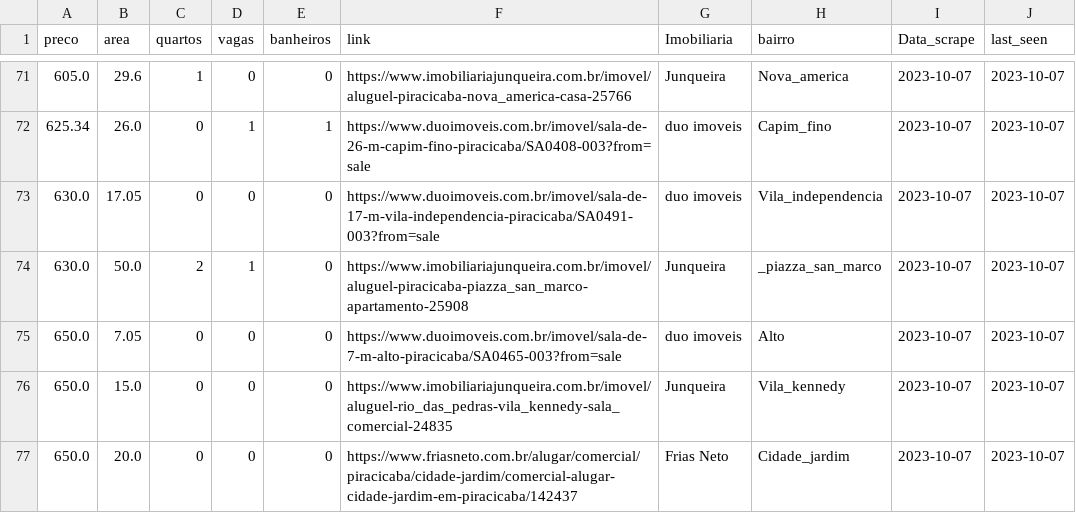
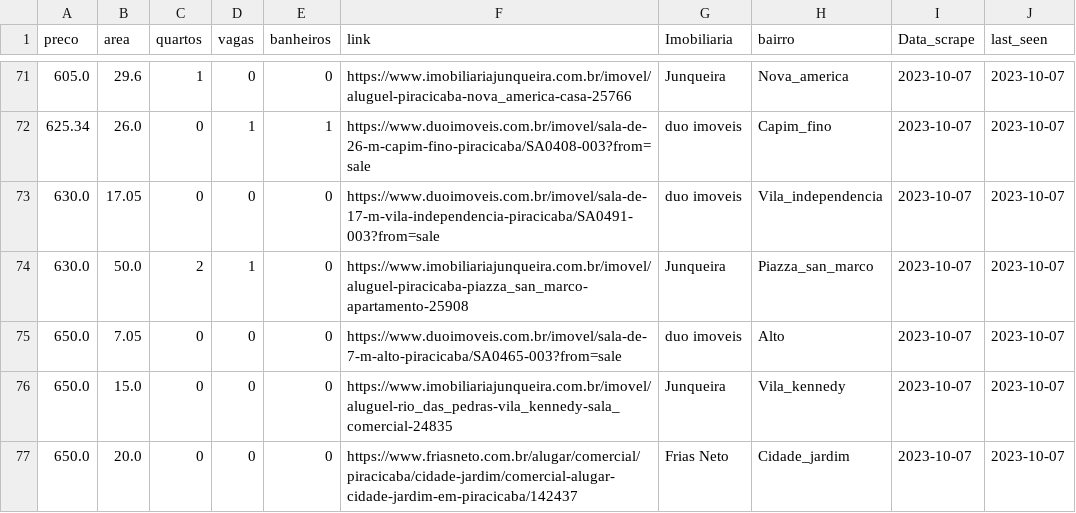
Before and after one commit to aldemirneto/Real-Estate-Predictor, a CSV file: imoveis_aluguel.csv, drawn as a sheet; only a part is shown, gaps mark what is left out.

Commit message:
feat: implementando aluguel

```diff
--- a/imoveis_aluguel.csv
+++ b/imoveis_aluguel.csv
@@ -73,3 +73,3 @@ preco;area;quartos;vagas;banheiros;link;Imobiliaria;bairro;Data_scrape;last_seen
 630.0;17.05;0;0;0;https://www.duoimoveis.com.br/imovel/sala-de-17-m-vila-independencia-piracicaba/SA0491-003?from=sale;duo imoveis;Vila_independencia;2023-10-07;2023-10-07
-630.0;50.0;2;1;0;https://www.imobiliariajunqueira.com.br/imovel/aluguel-piracicaba-piazza_san_marco-apartamento-25908;Junqueira;_piazza_san_marco;2023-10-07;2023-10-07
+630.0;50.0;2;1;0;https://www.imobiliariajunqueira.com.br/imovel/aluguel-piracicaba-piazza_san_marco-apartamento-25908;Junqueira;Piazza_san_marco;2023-10-07;2023-10-07
 650.0;7.05;0;0;0;https://www.duoimoveis.com.br/imovel/sala-de-7-m-alto-piracicaba/SA0465-003?from=sale;duo imoveis;Alto;2023-10-07;2023-10-07
```
Also changed, not shown: 2 other files.
